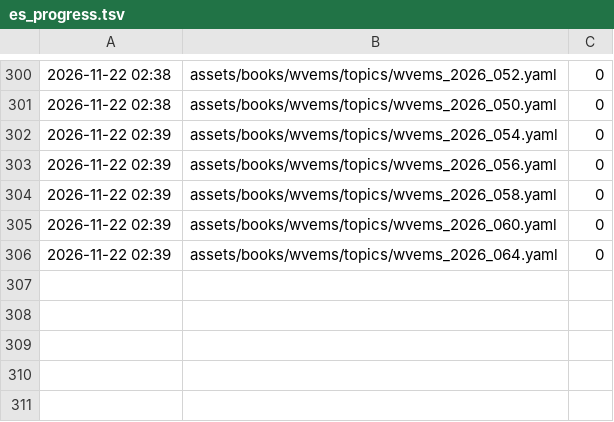
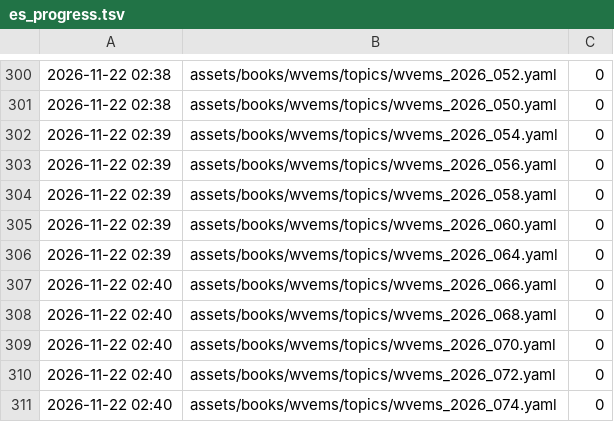
Before and after one commit to fhir-fli/orbweaver, a TSV file: tool/l10n/es_progress.tsv, drawn as a sheet; only a part is shown, gaps mark what is left out.

```diff
--- a/tool/l10n/es_progress.tsv
+++ b/tool/l10n/es_progress.tsv
@@ -306 +306,6 @@
 2026-11-22 02:39	assets/books/wvems/topics/wvems_2026_064.yaml	0
+2026-11-22 02:40	assets/books/wvems/topics/wvems_2026_066.yaml	0
+2026-11-22 02:40	assets/books/wvems/topics/wvems_2026_068.yaml	0
+2026-11-22 02:40	assets/books/wvems/topics/wvems_2026_070.yaml	0
+2026-11-22 02:40	assets/books/wvems/topics/wvems_2026_072.yaml	0
+2026-11-22 02:40	assets/books/wvems/topics/wvems_2026_074.yaml	0
```
Also changed, not shown: 5 other files.
